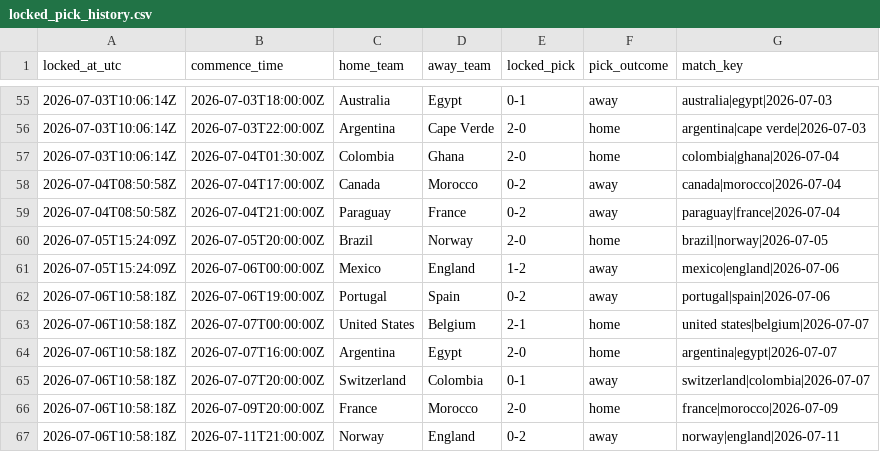
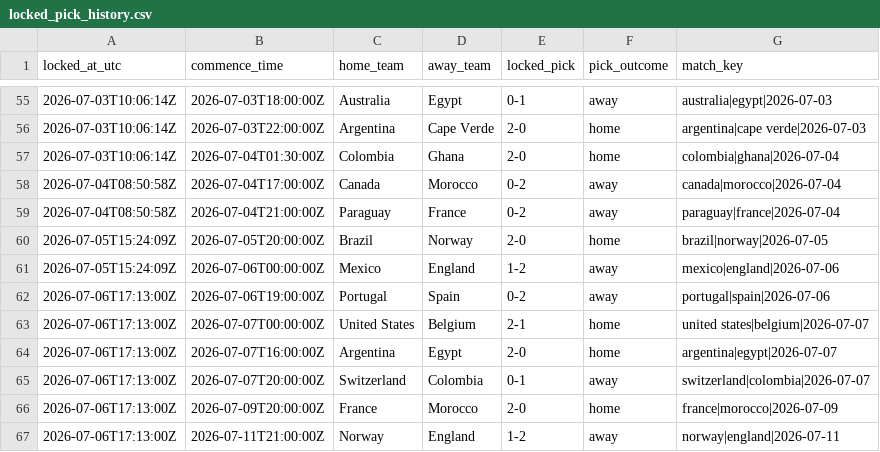
Before and after one commit to daniedorfling18-maker/Claude, a CSV file: outputs/superbru_clv/locked_pick_history.csv, drawn as a sheet; only a part is shown, gaps mark what is left out.

```diff
--- a/outputs/superbru_clv/locked_pick_history.csv
+++ b/outputs/superbru_clv/locked_pick_history.csv
@@ -61,7 +61,7 @@ locked_at_utc,commence_time,home_team,away_team,locked_pick,pick_outcome,match_k
 2026-07-05T15:24:09Z,2026-07-06T00:00:00Z,Mexico,England,1-2,away,mexico|england|2026-07-06
-2026-07-06T10:58:18Z,2026-07-06T19:00:00Z,Portugal,Spain,0-2,away,portugal|spain|2026-07-06
-2026-07-06T10:58:18Z,2026-07-07T00:00:00Z,United States,Belgium,2-1,home,united states|belgium|2026-07-07
-2026-07-06T10:58:18Z,2026-07-07T16:00:00Z,Argentina,Egypt,2-0,home,argentina|egypt|2026-07-07
-2026-07-06T10:58:18Z,2026-07-07T20:00:00Z,Switzerland,Colombia,0-1,away,switzerland|colombia|2026-07-07
-2026-07-06T10:58:18Z,2026-07-09T20:00:00Z,France,Morocco,2-0,home,france|morocco|2026-07-09
-2026-07-06T10:58:18Z,2026-07-11T21:00:00Z,Norway,England,0-2,away,norway|england|2026-07-11
+2026-07-06T17:13:00Z,2026-07-06T19:00:00Z,Portugal,Spain,0-2,away,portugal|spain|2026-07-06
+2026-07-06T17:13:00Z,2026-07-07T00:00:00Z,United States,Belgium,2-1,home,united states|belgium|2026-07-07
+2026-07-06T17:13:00Z,2026-07-07T16:00:00Z,Argentina,Egypt,2-0,home,argentina|egypt|2026-07-07
+2026-07-06T17:13:00Z,2026-07-07T20:00:00Z,Switzerland,Colombia,0-1,away,switzerland|colombia|2026-07-07
+2026-07-06T17:13:00Z,2026-07-09T20:00:00Z,France,Morocco,2-0,home,france|morocco|2026-07-09
+2026-07-06T17:13:00Z,2026-07-11T21:00:00Z,Norway,England,1-2,away,norway|england|2026-07-11
```
Also changed, not shown: outputs/superbru_clv/clv_per_pick.csv, 1 other file.
